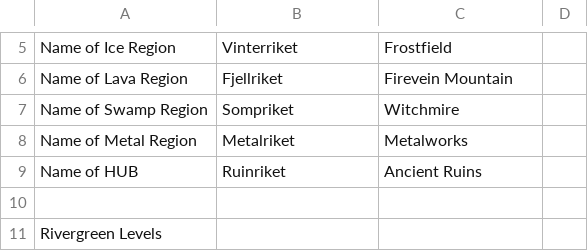
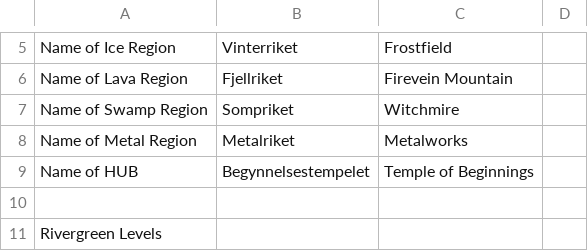
Before and after one commit to Bsktrrl/Steps, a CSV file: Assets/Documents/Text/GameTextDatabase.csv, drawn as a sheet; only a part is shown, gaps mark what is left out.

```diff
--- a/Assets/Documents/Text/GameTextDatabase.csv
+++ b/Assets/Documents/Text/GameTextDatabase.csv
@@ -8,3 +8,3 @@ Name of Swamp Region;Sompriket;Witchmire;
 Name of Metal Region;Metalriket;Metalworks;
-Name of HUB;Ruinriket;Ancient Ruins;
+Name of HUB;Begynnelsestempelet;Temple of Beginnings;
 ;;;
```
Also changed, not shown: Assets/Documents/Tutorial/Stepellier Tutorial Dialogue - Keyboard.csv, 6 other files.
